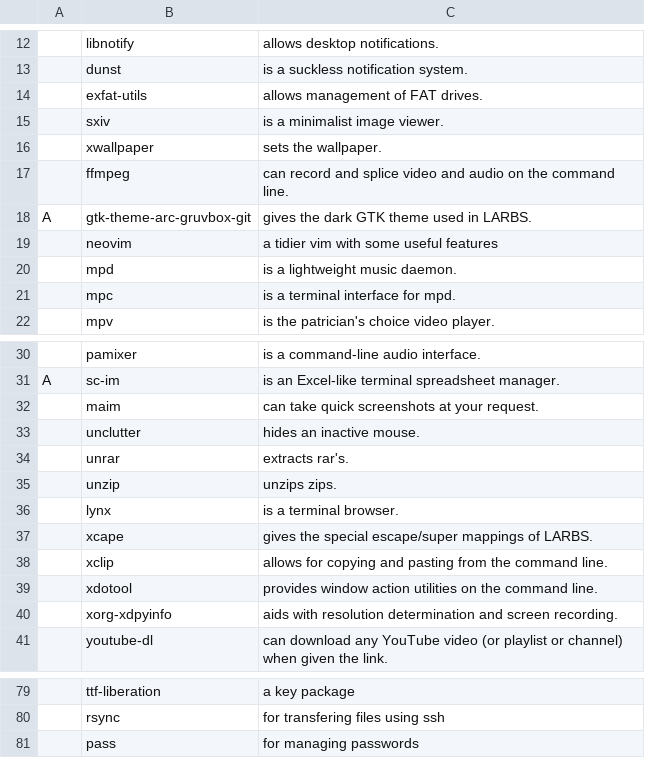
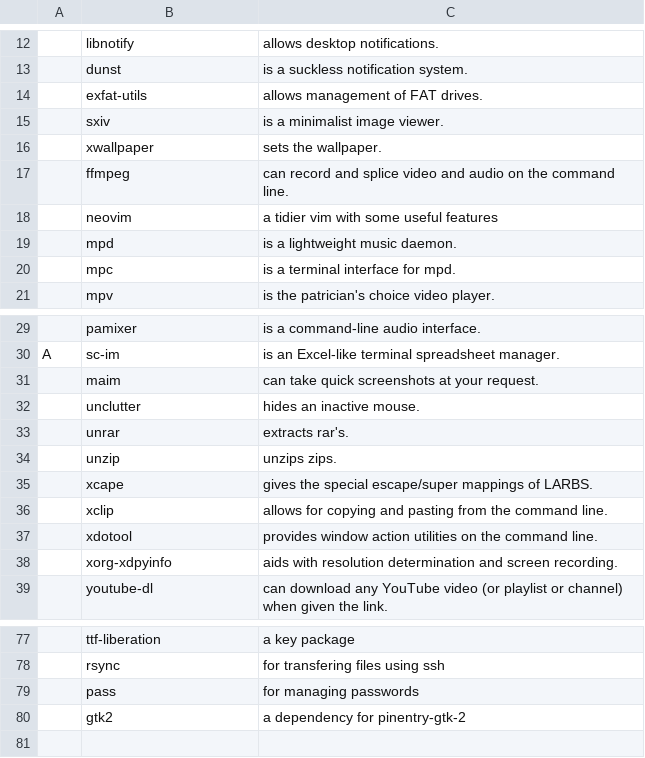
Before and after one commit to FaisalTamanoJr/LARBS, a CSV file: progs.csv, drawn as a sheet; only a part is shown, gaps mark what is left out; removed rows and columns are numbered as before the commit, all else as after; the diff names each change by its address in the sheet, - before the commit and + after, or states it on an @@ line.

Commit message:
Update progs.csv

```diff
--- a/progs.csv
+++ b/progs.csv
-row 18: A | gtk-theme-arc-gruvbox-git | gives the dark GTK theme used in LARBS.
-row 36:  | lynx | is a terminal browser.
+row 80:  | gtk2 | a dependency for pinentry-gtk-2
```
